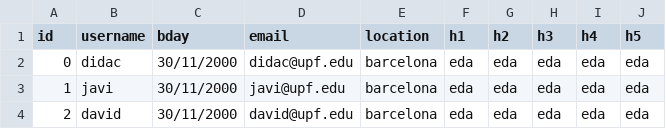
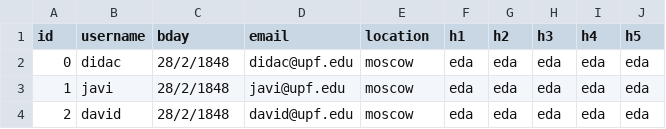
Before and after one commit to jbelloncordobes/EDA2_Lab, a CSV file: Files/users.csv, drawn as a sheet.

Commit message:
Clean up user functions

```diff
--- a/Files/users.csv
+++ b/Files/users.csv
@@ -1,4 +1,4 @@
 id,username,bday,email,location,h1,h2,h3,h4,h5
-0,didac,30/11/2000,didac@upf.edu,barcelona,eda,eda,eda,eda,eda
-1,javi,30/11/2000,javi@upf.edu,barcelona,eda,eda,eda,eda,eda
-2,david,30/11/2000,david@upf.edu,barcelona,eda,eda,eda,eda,eda
+0,didac,28/2/1848,didac@upf.edu,moscow,eda,eda,eda,eda,eda
+1,javi,28/2/1848,javi@upf.edu,moscow,eda,eda,eda,eda,eda
+2,david,28/2/1848,david@upf.edu,moscow,eda,eda,eda,eda,eda
```
Also changed, not shown: 1 other file.
